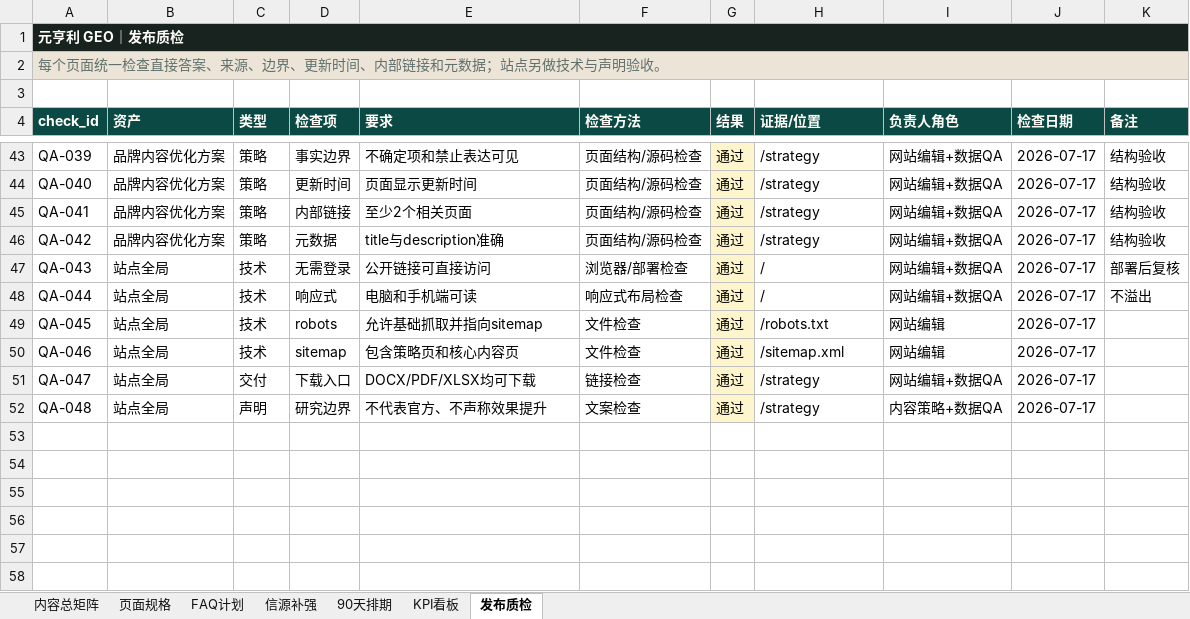
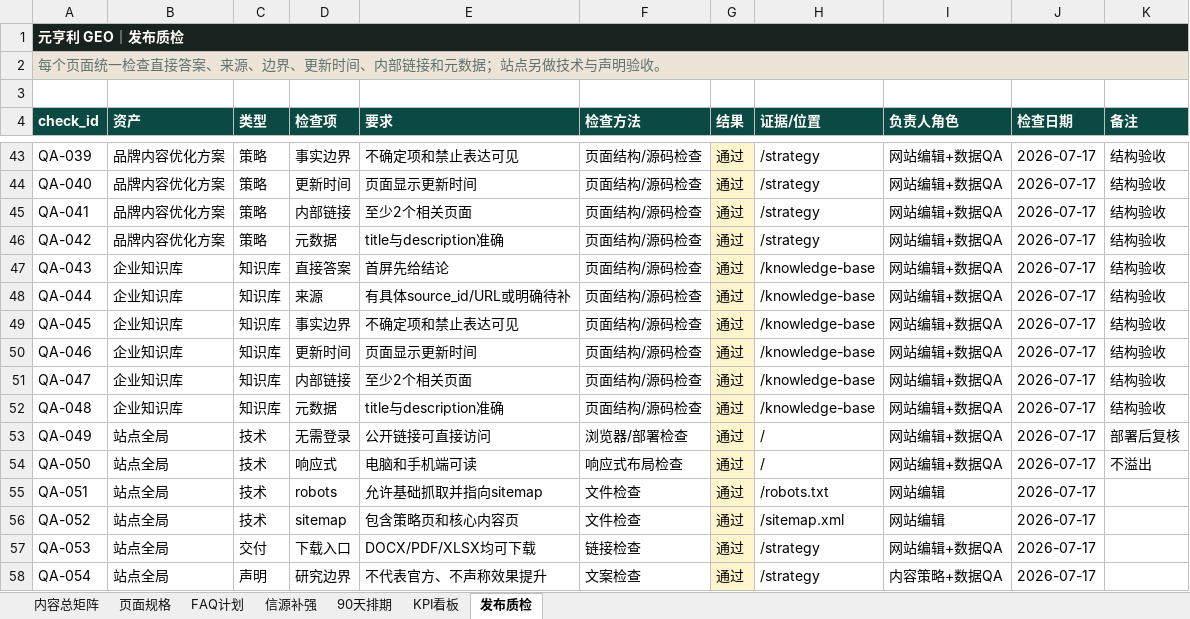
Before and after one commit to evelay/yhl-geo-portfolio, an Excel workbook: public/downloads/yhl-geo-90-day-content-execution.xlsx, sheet 发布质检, drawn as a sheet; only a part is shown, gaps mark what is left out; values as stored, in another font and other column widths than the file's, no borders; conditional formats and table styles not drawn; addresses are those after the commit; the diff names each change by its address in the sheet, - before the commit and + after, or states it on an @@ line.

Commit message:
Add GEO brand fact knowledge base

```diff
--- a/public/downloads/yhl-geo-90-day-content-execution.xlsx (sheet 发布质检)
+++ b/public/downloads/yhl-geo-90-day-content-execution.xlsx (sheet 发布质检)
+row 47: QA-043 | 企业知识库 | 知识库 | 直接答案 | 首屏先给结论 | 页面结构/源码检查 | 通过 | /knowledge-base | 网站编辑+数据QA | 2026-07-17 | 结构验收
+row 48: QA-044 | 企业知识库 | 知识库 | 来源 | 有具体source_id/URL或明确待补 | 页面结构/源码检查 | 通过 | /knowledge-base | 网站编辑+数据QA | 2026-07-17 | 结构验收
+row 49: QA-045 | 企业知识库 | 知识库 | 事实边界 | 不确定项和禁止表达可见 | 页面结构/源码检查 | 通过 | /knowledge-base | 网站编辑+数据QA | 2026-07-17 | 结构验收
+row 50: QA-046 | 企业知识库 | 知识库 | 更新时间 | 页面显示更新时间 | 页面结构/源码检查 | 通过 | /knowledge-base | 网站编辑+数据QA | 2026-07-17 | 结构验收
+row 51: QA-047 | 企业知识库 | 知识库 | 内部链接 | 至少2个相关页面 | 页面结构/源码检查 | 通过 | /knowledge-base | 网站编辑+数据QA | 2026-07-17 | 结构验收
+row 52: QA-048 | 企业知识库 | 知识库 | 元数据 | title与description准确 | 页面结构/源码检查 | 通过 | /knowledge-base | 网站编辑+数据QA | 2026-07-17 | 结构验收
-A53 (check_id): QA-043
+A53 (check_id): QA-049
-A54 (check_id): QA-044
+A54 (check_id): QA-050
-A55 (check_id): QA-045
+A55 (check_id): QA-051
-A56 (check_id): QA-046
+A56 (check_id): QA-052
-A57 (check_id): QA-047
+A57 (check_id): QA-053
-A58 (check_id): QA-048
+A58 (check_id): QA-054
```
Also changed, not shown: sheet KPI看板, sheet 90天排期, formulas that keep their value, 13 other files.
